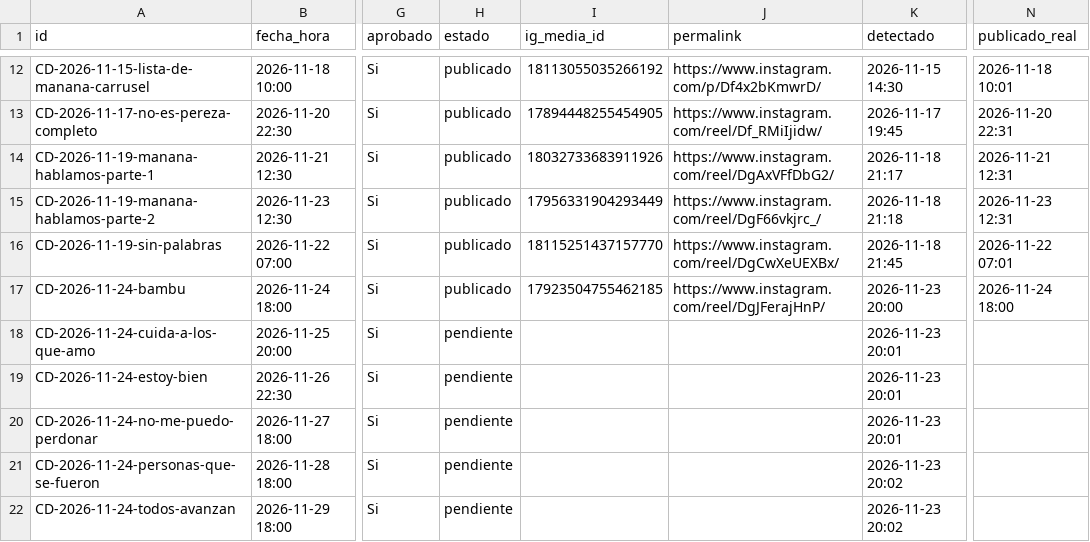
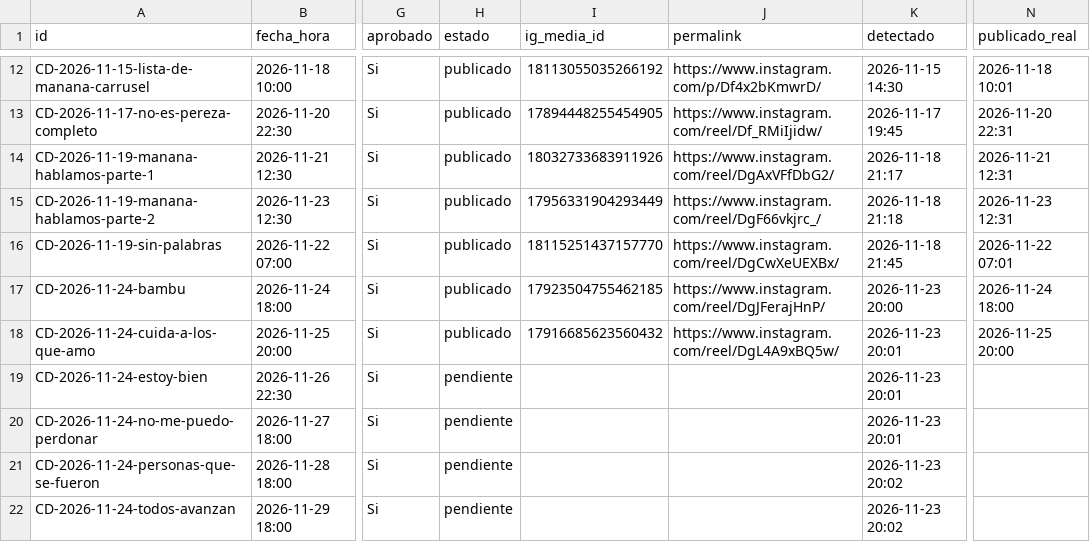
Before and after one commit to carrito-azul/caminos-divinos-publicador, a CSV file: calendario.csv, drawn as a sheet; only a part is shown, gaps mark what is left out; the diff names each change by its address in the sheet, - before the commit and + after, or states it on an @@ line.

Commit message:
Actualiza calendario y metricas

```diff
--- a/calendario.csv
+++ b/calendario.csv
-H18 (estado): pendiente
+H18 (estado): publicado
-I18 (ig_media_id): (empty)
+I18 (ig_media_id): 17916685623560432
-J18 (permalink): (empty)
+J18 (permalink): https://www.instagram.com/reel/DgL4A9xBQ5w/
-N18 (publicado_real): (empty)
+N18 (publicado_real): 2026-11-25 20:00
```
Also changed, not shown: yt_comentados.csv, 2 other files.
